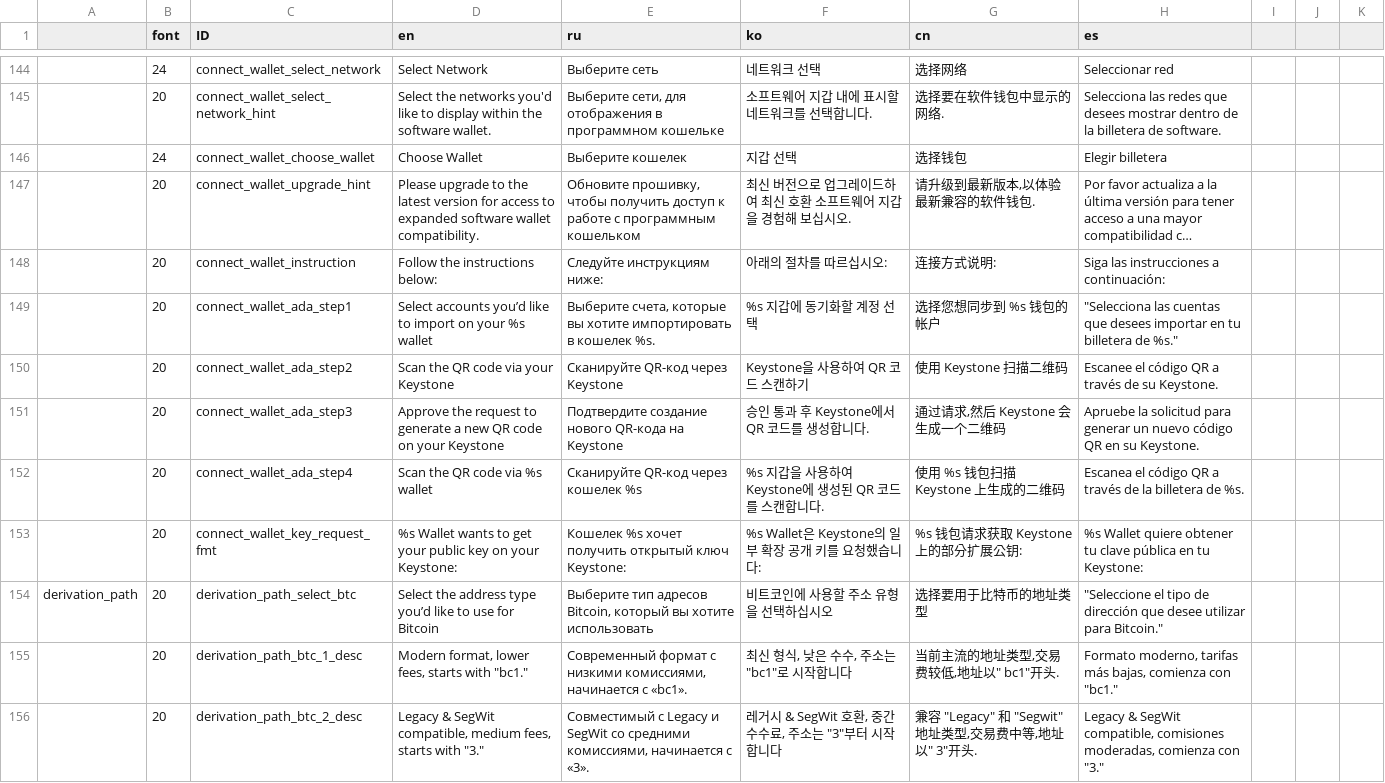
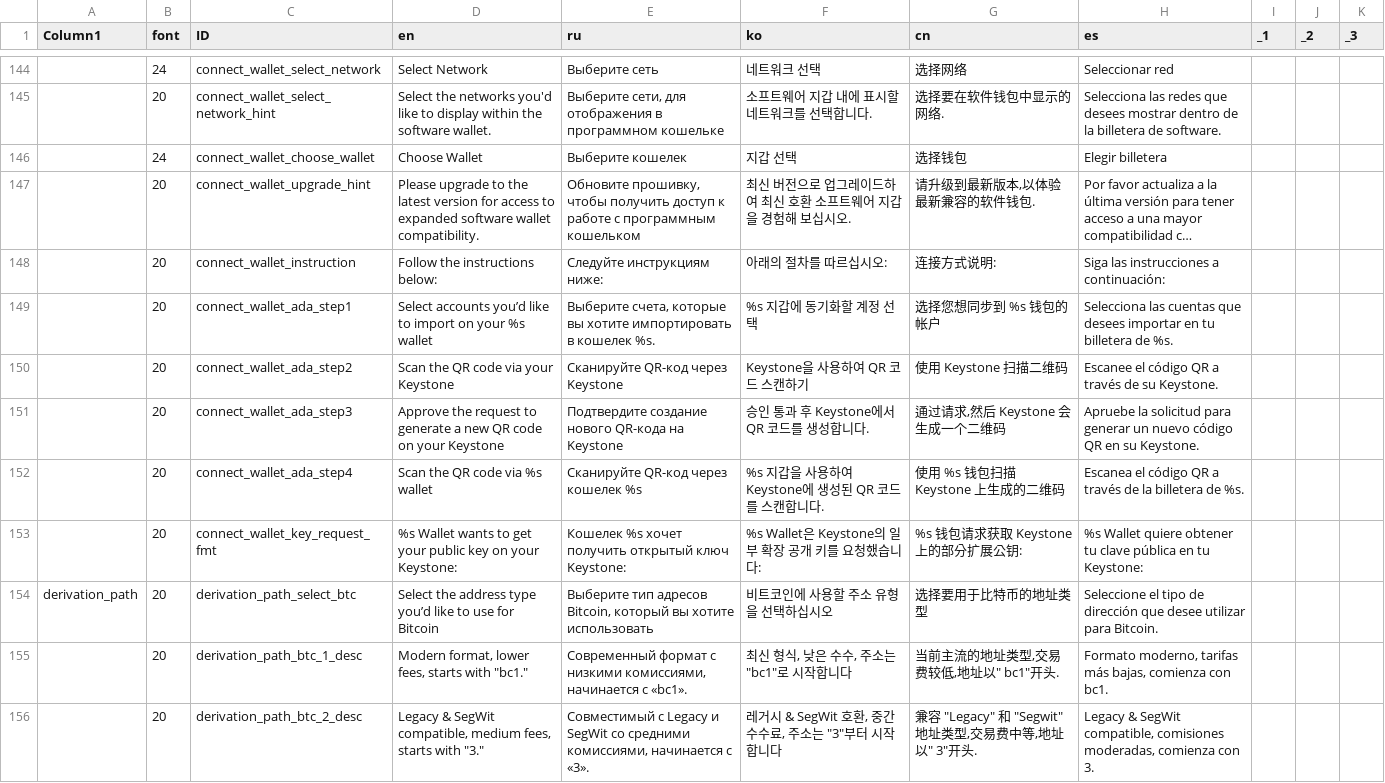
Before and after one commit to omahs/keystone3-firmware, a CSV file: src/ui/lv_i18n/data.csv, drawn as a sheet; only a part is shown, gaps mark what is left out; long unchanged cells end in …; the diff covers the shown part only; the diff names each change by its address in the sheet, - before the commit and + after, or states it on an @@ line.

```diff
--- a/src/ui/lv_i18n/data.csv
+++ b/src/ui/lv_i18n/data.csv
-A1: (empty)
+A1: Column1
-I1: (empty)
+I1: _1
-J1: (empty)
+J1: _2
-K1: (empty)
+K1: _3
-H149 (es): "Selecciona las cuentas que desees importar en tu billetera de %s."
+H149 (es): Selecciona las cuentas que desees importar en tu billetera de %s.
-H154 (es): "Seleccione el tipo de dirección que desee utilizar para Bitcoin."
+H154 (es): Seleccione el tipo de dirección que desee utilizar para Bitcoin.
-H155 (es): …comienza con "bc1."
+H155 (es): …comienza con bc1.
-H156 (es): …comienza con "3."
+H156 (es): …comienza con 3.
```
Also changed, not shown: 102 edited cells elsewhere in this file.
